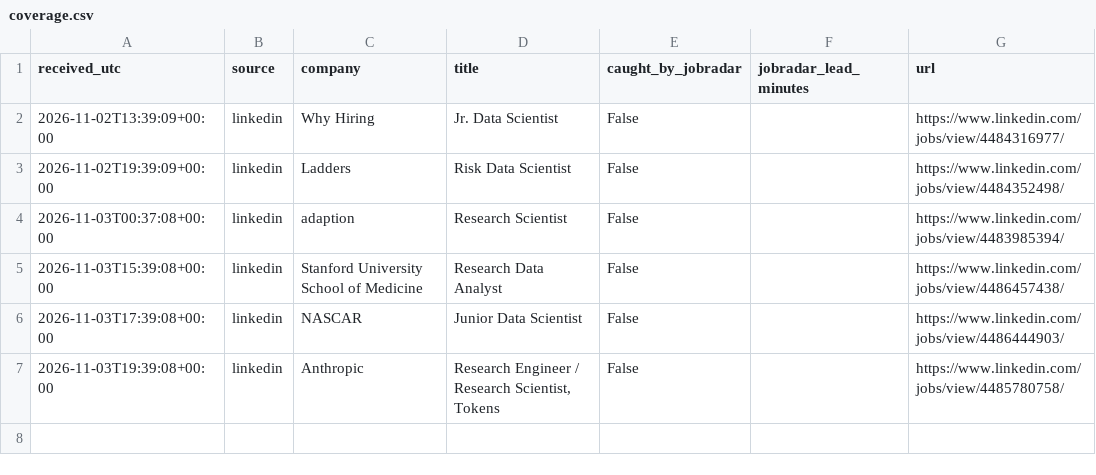
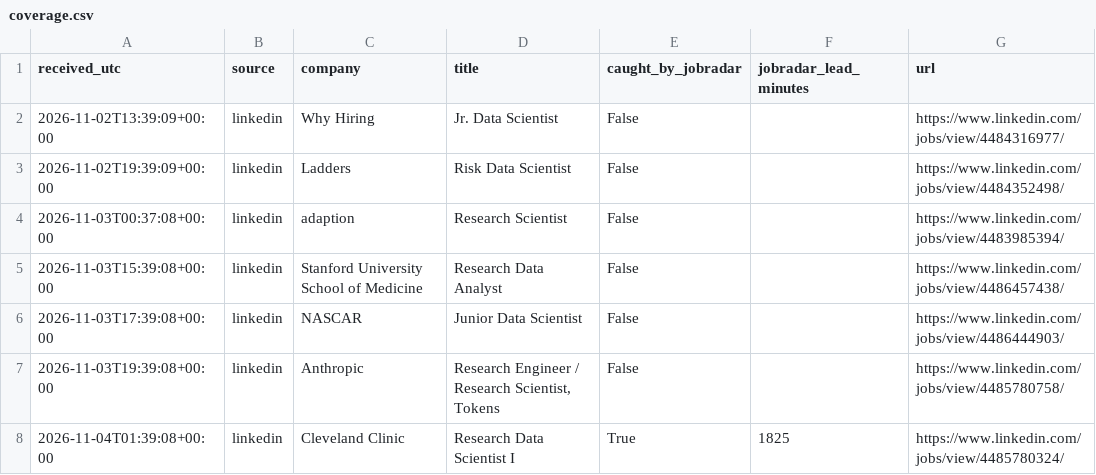
Before and after one commit to RyanSingh0/jobradar, a CSV file: out/coverage.csv, drawn as a sheet; the diff names each change by its address in the sheet, - before the commit and + after, or states it on an @@ line.

```diff
--- a/out/coverage.csv
+++ b/out/coverage.csv
+row 8: 2026-11-04T01:39:08+00:00 | linkedin | Cleveland Clinic | Research Data Scientist I | True | 1825 | https://www.linkedin.com/jobs/view/4485780324/
```
Also changed, not shown: 2 other files.
